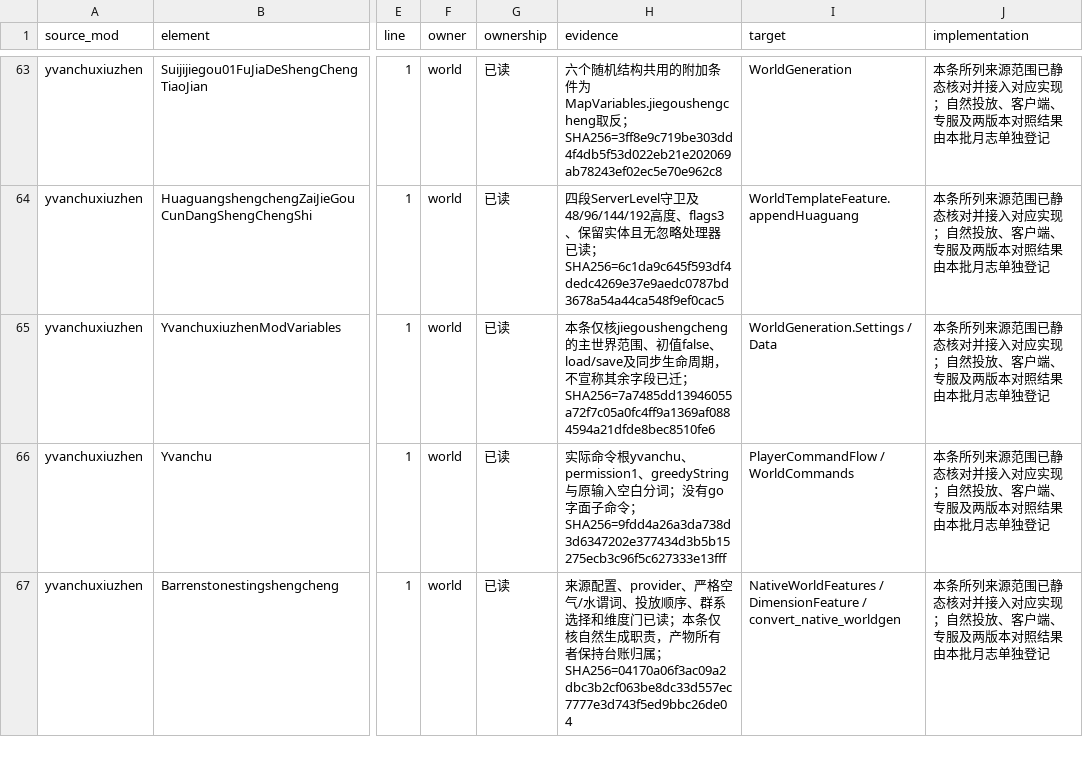
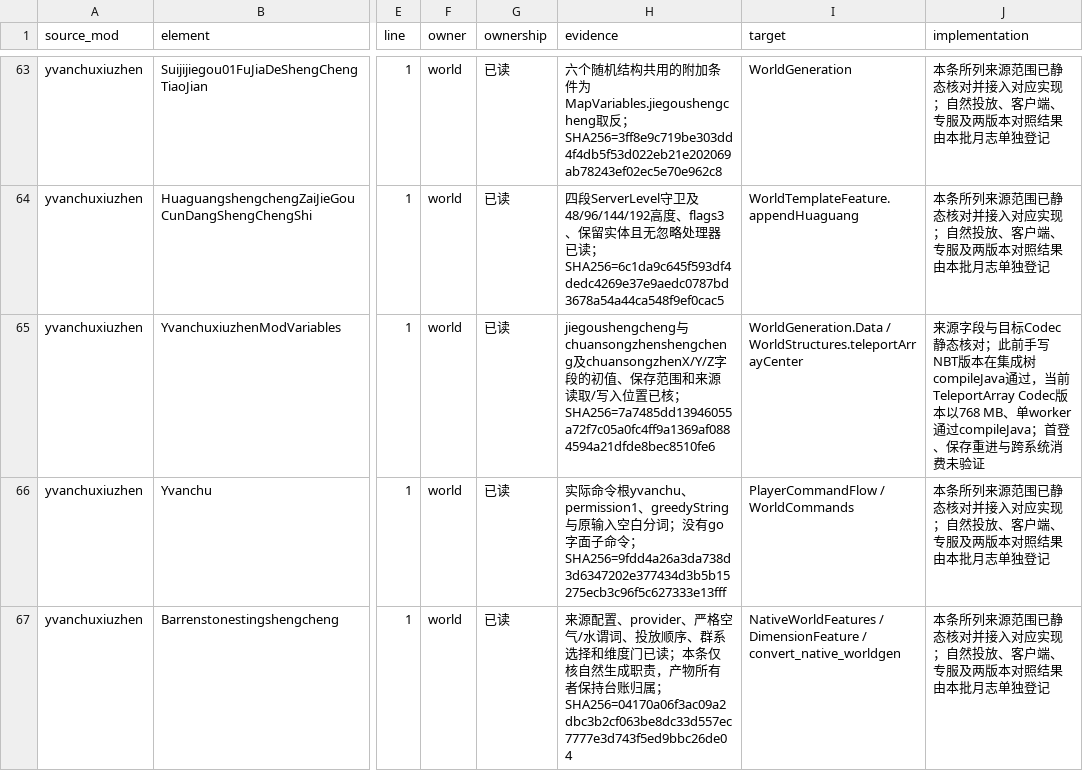
Before and after one commit to Shane77ly/yvanchuxiuzhen-1.21.1, a CSV file: docs/systems/world/ledger/source-evidence.csv, drawn as a sheet; only a part is shown, gaps mark what is left out; the diff covers the shown part only; the diff names each change by its address in the sheet, - before the commit and + after, or states it on an @@ line.

Commit message:
feat(world): persist first login teleport array and expose center

```diff
--- a/docs/systems/world/ledger/source-evidence.csv
+++ b/docs/systems/world/ledger/source-evidence.csv
-H65 (evidence): 本条仅核jiegoushengcheng的主世界范围、初值false、load/save及同步生命周期，不宣称其余字段已迁；SHA256=7a7485dd13946055a72f7c05a0fc4ff9a1369af0884594a21dfde8bec8510fe6
+H65 (evidence): jiegoushengcheng与chuansongzhenshengcheng及chuansongzhenX/Y/Z字段的初值、保存范围和来源读取/写入位置已核；SHA256=7a7485dd13946055a72f7c05a0fc4ff9a1369af0884594a21dfde8bec8510fe6
-I65 (target): WorldGeneration.Settings / Data
+I65 (target): WorldGeneration.Data / WorldStructures.teleportArrayCenter
-J65 (implementation): 本条所列来源范围已静态核对并接入对应实现；自然投放、客户端、专服及两版本对照结果由本批月志单独登记
+J65 (implementation): 来源字段与目标Codec静态核对；此前手写NBT版本在集成树compileJava通过，当前TeleportArray Codec版本以768 MB、单worker通过compileJava；首登、保存重进与跨系统消费未验证
```
Also changed, not shown: 1 added row elsewhere in this file, docs/systems/world/ledger/source-fingerprints.csv, 6 other files.
